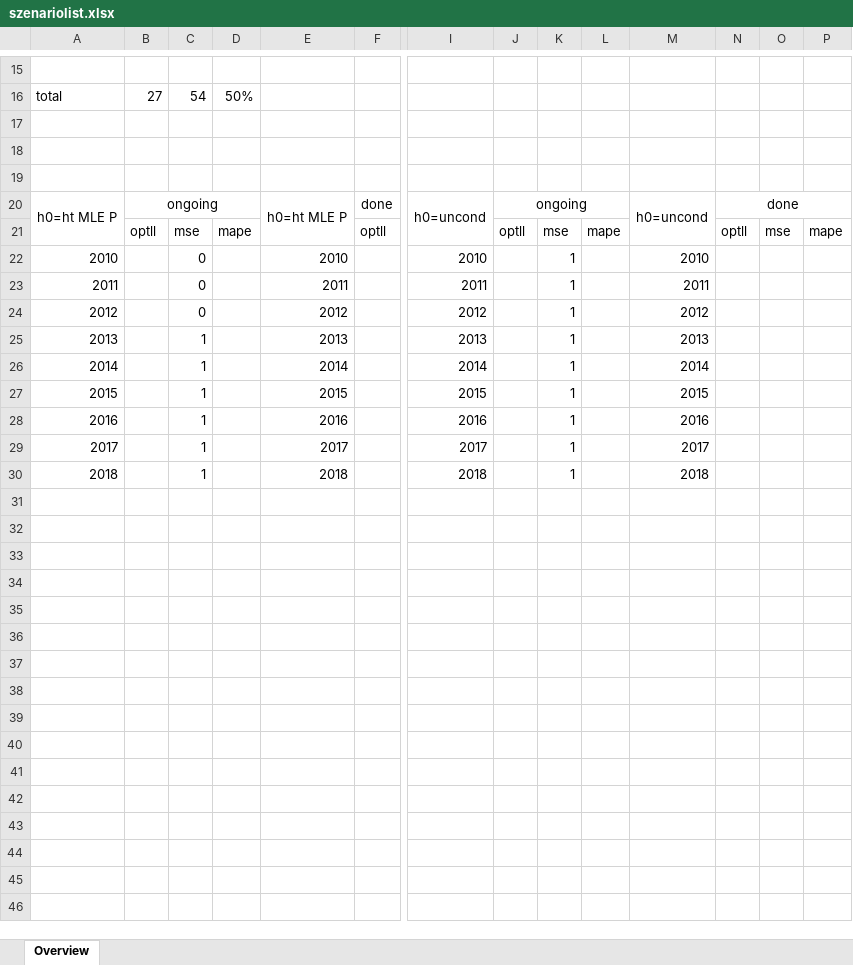
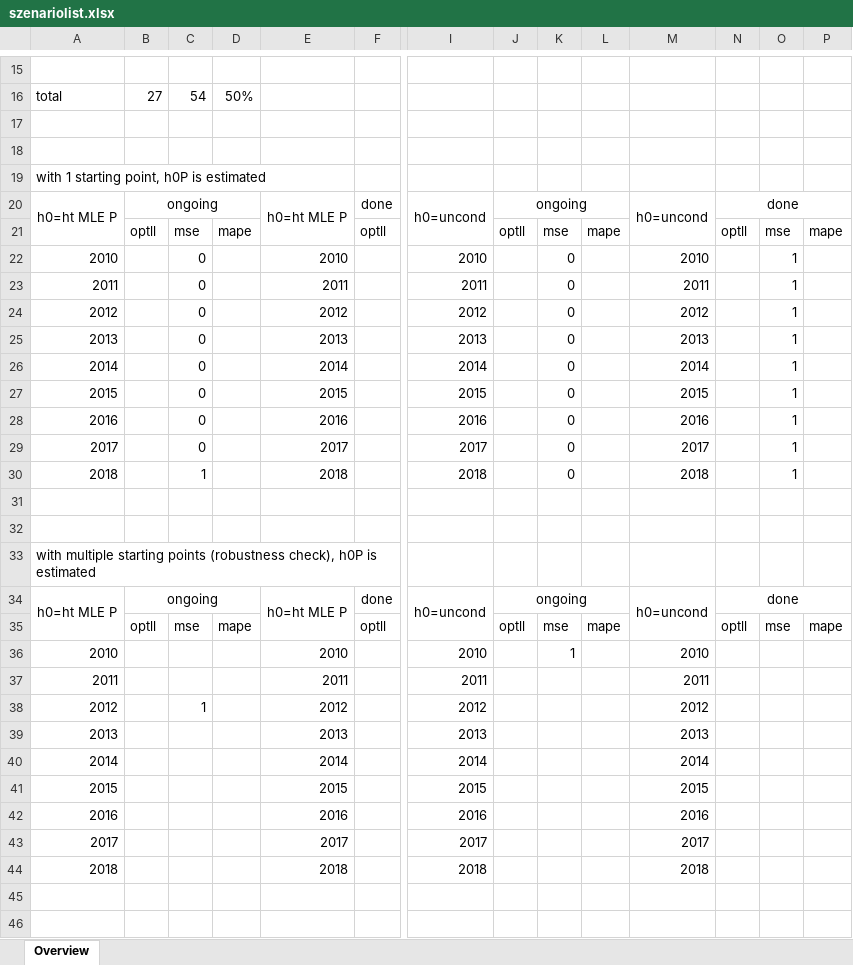
Before and after one commit to AlgoSkyNet/HNGDeepVola, an Excel workbook: Code/Calibration Calloption/szenariolist.xlsx, sheet Overview, drawn as a sheet; only a part is shown, gaps mark what is left out; values as stored, in another font and other column widths than the file's, no borders; addresses are those after the commit; rows hold the shown columns only; the diff covers the shown part only; the diff names each change by its address in the sheet, - before the commit and + after, or states it on an @@ line.

Commit message:
excel sheet

```diff
--- a/Code/Calibration Calloption/szenariolist.xlsx (sheet Overview)
+++ b/Code/Calibration Calloption/szenariolist.xlsx (sheet Overview)
-A19: (empty)
+A19: with 1 starting point, h0P is estimated
-K22:K24: 1
+K22:K24: 0
-O22:O24: (empty)
+O22:O24: 1
+row 25: 2013 |  | 0 |  | 2013 |  | 2013 |  | 0 |  | 2013 |  | 1
+row 26: 2014 |  | 0 |  | 2014 |  | 2014 |  | 0 |  | 2014 |  | 1
+row 27: 2015 |  | 0 |  | 2015 |  | 2015 |  | 0 |  | 2015 |  | 1
+row 28: 2016 |  | 0 |  | 2016 |  | 2016 |  | 0 |  | 2016 |  | 1
+row 29: 2017 |  | 0 |  | 2017 |  | 2017 |  | 0 |  | 2017 |  | 1
+row 30: 2018 |  | 1 |  | 2018 |  | 2018 |  | 0 |  | 2018 |  | 1
+row 31: (empty)
+row 32: (empty)
+row 33: with multiple starting points (robustness check), h0P is estimated
+row 34: h0=ht MLE P | ongoing |  |  | h0=ht MLE P | done | h0=uncond | ongoing |  |  | h0=uncond | done
+row 35:  | optll | mse | mape |  | optll |  | optll | mse | mape |  | optll | mse | mape
+row 36: 2010 |  |  |  | 2010 |  | 2010 |  | 1 |  | 2010
+row 37: 2011 |  |  |  | 2011 |  | 2011 |  |  |  | 2011
+row 38: 2012 |  | 1 |  | 2012 |  | 2012 |  |  |  | 2012
-C39:C44: 1
+C39:C44: (empty)
-K39:K44: 1
+K39:K44: (empty)
+row 45: (empty)
+row 46: (empty)
```
Also changed, not shown: 13 added rows elsewhere in this sheet, 2 other files.
